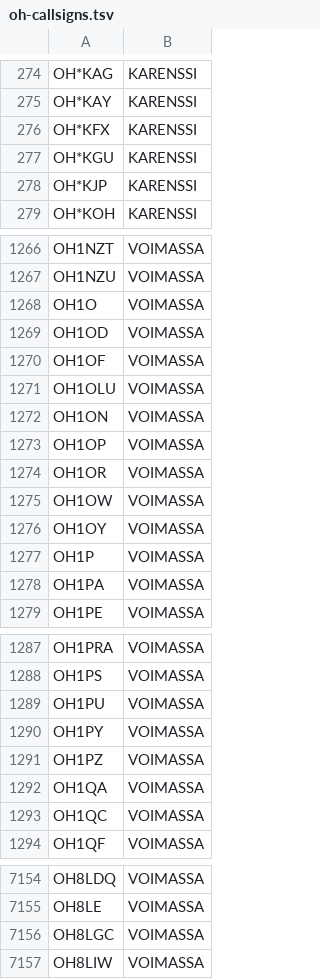
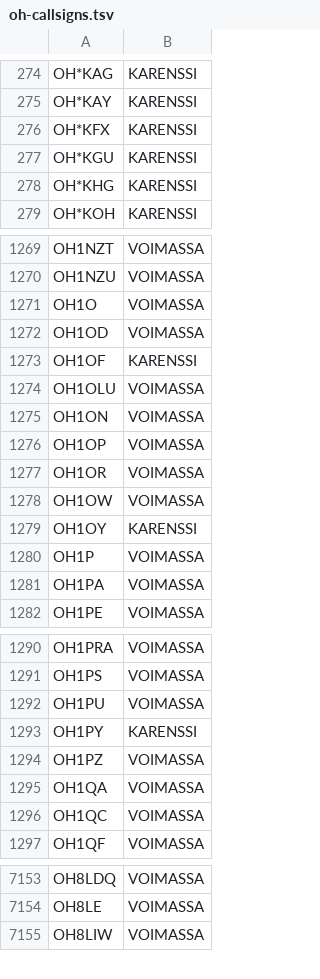
Before and after one commit to OH6AD/koolit, a TSV file: oh-callsigns.tsv, drawn as a sheet; only a part is shown, gaps mark what is left out; the diff covers the shown part only.

```diff
--- a/oh-callsigns.tsv
+++ b/oh-callsigns.tsv
@@ -277,3 +277,3 @@ OH*KFX	KARENSSI
 OH*KGU	KARENSSI	
-OH*KJP	KARENSSI	
+OH*KHG	KARENSSI	
 OH*KOH	KARENSSI	
@@ -1269,3 +1272,3 @@ OH1O	VOIMASSA
 OH1OD	VOIMASSA	
-OH1OF	VOIMASSA	
+OH1OF	KARENSSI	
 OH1OLU	VOIMASSA	
@@ -1275,3 +1278,3 @@ OH1OR	VOIMASSA
 OH1OW	VOIMASSA	
-OH1OY	VOIMASSA	
+OH1OY	KARENSSI	
 OH1P	VOIMASSA	
@@ -1289,3 +1292,3 @@ OH1PS	VOIMASSA
 OH1PU	VOIMASSA	
-OH1PY	VOIMASSA	
+OH1PY	KARENSSI	
 OH1PZ	VOIMASSA	
@@ -7155,3 +7154,2 @@ OH8LDQ	VOIMASSA
 OH8LE	VOIMASSA	
-OH8LGC	VOIMASSA	
 OH8LIW	VOIMASSA	
```
Also changed, not shown: 3 added rows, 4 removed rows and 2 edited cells elsewhere in this file.
